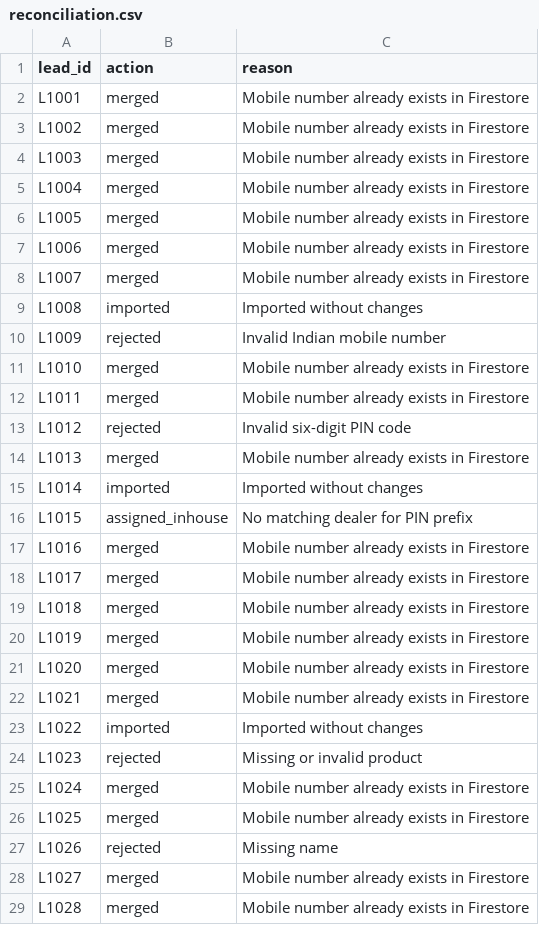
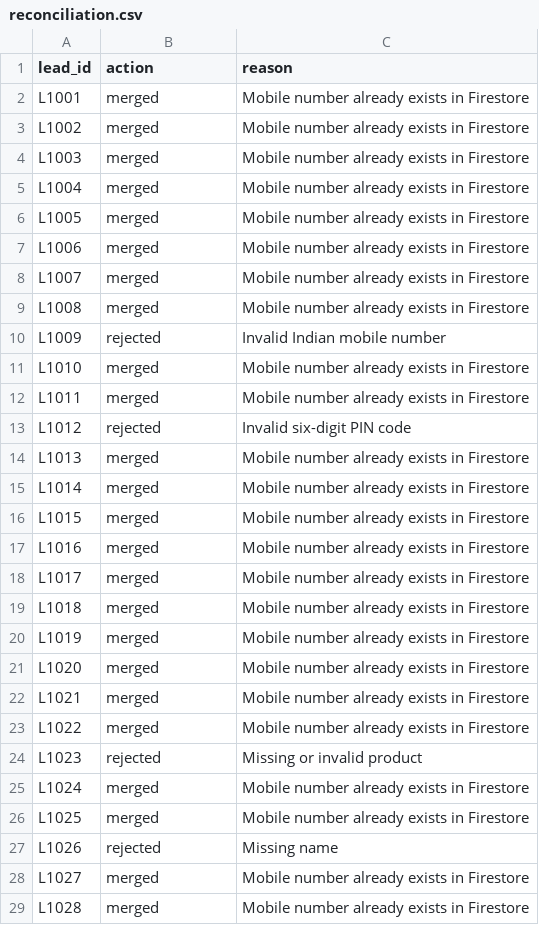
Before and after one commit to vamsibadda/pure-energy-dealer-lead-router., a CSV file: reports/reconciliation.csv, drawn as a sheet; only a part is shown.

Commit message:
updated Values

```diff
--- a/reports/reconciliation.csv
+++ b/reports/reconciliation.csv
@@ -8,3 +8,3 @@ L1006,merged,Mobile number already exists in Firestore
 L1007,merged,Mobile number already exists in Firestore
-L1008,imported,Imported without changes
+L1008,merged,Mobile number already exists in Firestore
 L1009,rejected,Invalid Indian mobile number
@@ -14,4 +14,4 @@ L1012,rejected,Invalid six-digit PIN code
 L1013,merged,Mobile number already exists in Firestore
-L1014,imported,Imported without changes
-L1015,assigned_inhouse,No matching dealer for PIN prefix
+L1014,merged,Mobile number already exists in Firestore
+L1015,merged,Mobile number already exists in Firestore
 L1016,merged,Mobile number already exists in Firestore
@@ -22,3 +22,3 @@ L1020,merged,Mobile number already exists in Firestore
 L1021,merged,Mobile number already exists in Firestore
-L1022,imported,Imported without changes
+L1022,merged,Mobile number already exists in Firestore
 L1023,rejected,Missing or invalid product
```
